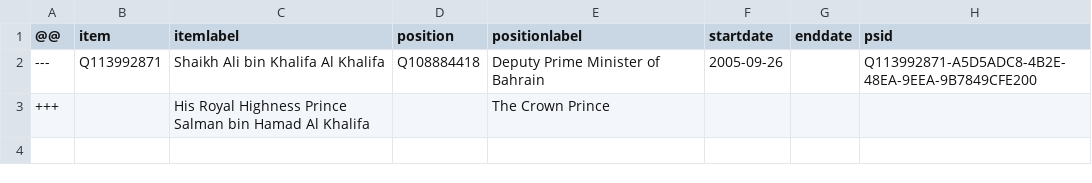
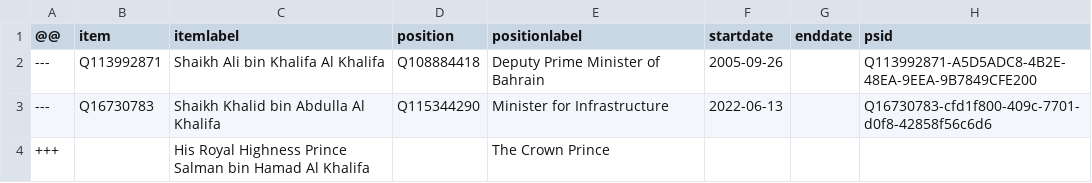
Before and after one commit to every-politician-scrapers/bahrain, a CSV file: sources/cabinet/official/diff.csv, drawn as a sheet.

Commit message:
Compare external sources to Wikidata

```diff
--- a/sources/cabinet/official/diff.csv
+++ b/sources/cabinet/official/diff.csv
@@ -2,2 +2,3 @@
 ---,Q113992871,Shaikh Ali bin Khalifa Al Khalifa,Q108884418,Deputy Prime Minister of Bahrain,2005-09-26,,Q113992871-A5D5ADC8-4B2E-48EA-9EEA-9B7849CFE200
+---,Q16730783,Shaikh Khalid bin Abdulla Al Khalifa,Q115344290,Minister for Infrastructure,2022-06-13,,Q16730783-cfd1f800-409c-7701-d0f8-42858f56c6d6
 +++,,His Royal Highness Prince Salman bin Hamad Al Khalifa,,The Crown Prince,,,
```
Also changed, not shown: sources/cabinet/official/scraped.csv.
